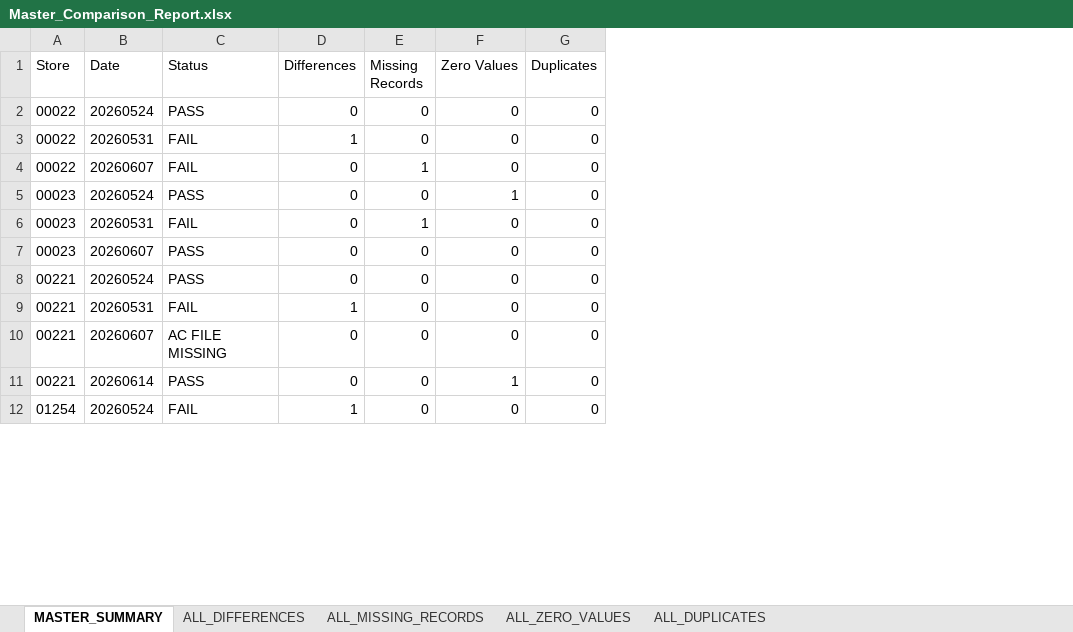
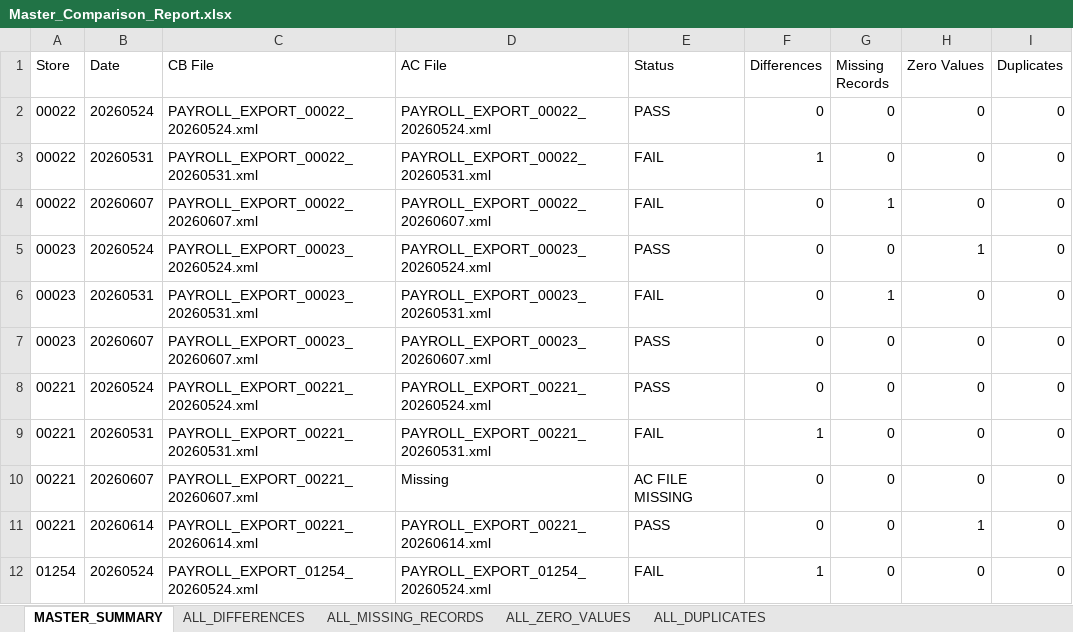
Before and after one commit to cshivam-QA/PayrollValidator, an Excel workbook: reports/Master_Comparison_Report.xlsx, sheet MASTER_SUMMARY, drawn as a sheet; only a part is shown; values as stored, in another font and other column widths than the file's, no borders; the diff names each change by its address in the sheet, - before the commit and + after, or states it on an @@ line.

Commit message:
Added file tracking and missing file detection in master summary

```diff
--- a/reports/Master_Comparison_Report.xlsx (sheet MASTER_SUMMARY)
+++ b/reports/Master_Comparison_Report.xlsx (sheet MASTER_SUMMARY)
+column C (CB File), rows 2-12: PAYROLL_EXPORT_00022_20260524.xml | PAYROLL_EXPORT_00022_20260531.xml | PAYROLL_EXPORT_00022_20260607.xml | PAYROLL_EXPORT_00023_20260524.xml | PAYROLL_EXPORT_00023_20260531.xml | PAYROLL_EXPORT_00023_20260607.xml | PAYROLL_EXPORT_00221_20260524.xml | PAYROLL_EXPORT_00221_20260531.xml | PAYROLL_EXPORT_00221_20260607.xml | PAYROLL_EXPORT_00221_20260614.xml | PAYROLL_EXPORT_01254_20260524.xml
+column D (AC File), rows 2-12: PAYROLL_EXPORT_00022_20260524.xml | PAYROLL_EXPORT_00022_20260531.xml | PAYROLL_EXPORT_00022_20260607.xml | PAYROLL_EXPORT_00023_20260524.xml | PAYROLL_EXPORT_00023_20260531.xml | PAYROLL_EXPORT_00023_20260607.xml | PAYROLL_EXPORT_00221_20260524.xml | PAYROLL_EXPORT_00221_20260531.xml | Missing | PAYROLL_EXPORT_00221_20260614.xml | PAYROLL_EXPORT_01254_20260524.xml
```
Also changed, not shown: 1 other file.
